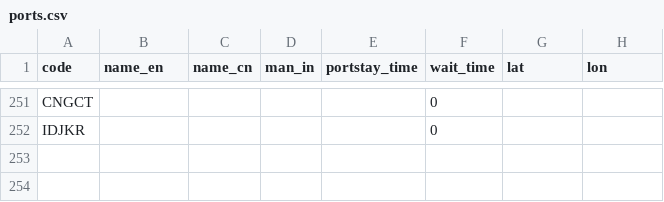
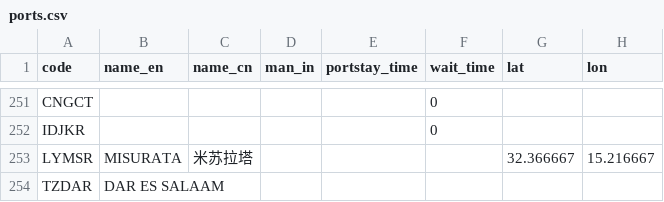
Before and after one commit to LeahLiuL/Schedule-Simulation, a CSV file: shipping_data/ports.csv, drawn as a sheet; only a part is shown, gaps mark what is left out; the diff names each change by its address in the sheet, - before the commit and + after, or states it on an @@ line.

Commit message:
Recover lost data: 7 Vessel Info rows + CSJ8 vessel + LYMSR/TZDAR ports; fix Max TEU2 header

```diff
--- a/shipping_data/ports.csv
+++ b/shipping_data/ports.csv
+row 253: LYMSR | MISURATA | 米苏拉塔 |  |  |  | 32.366667 | 15.216667
+row 254: TZDAR | DAR ES SALAAM
```
Also changed, not shown: shipping_data/cul_vessel_bestmodel.csv, shipping_data/vessels.csv.
